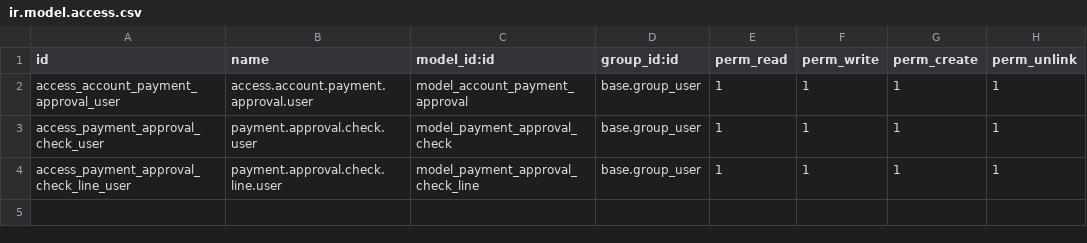
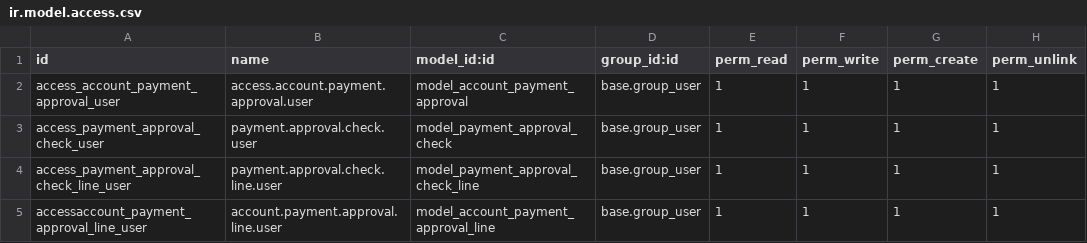
Before and after one commit to cybrosystech/Multi-Clouding, a CSV file: tasc_payment_approval/security/ir.model.access.csv, drawn as a sheet.

Commit message:
[UPDATE] tasc_payment_approval

```diff
--- a/tasc_payment_approval/security/ir.model.access.csv
+++ b/tasc_payment_approval/security/ir.model.access.csv
@@ -4 +4,2 @@ access_payment_approval_check_user,payment.approval.check.user,model_payment_app
 access_payment_approval_check_line_user,payment.approval.check.line.user,model_payment_approval_check_line,base.group_user,1,1,1,1
+accessaccount_payment_approval_line_user,account.payment.approval.line.user,model_account_payment_approval_line,base.group_user,1,1,1,1
```
Also changed, not shown: 5 other files.
